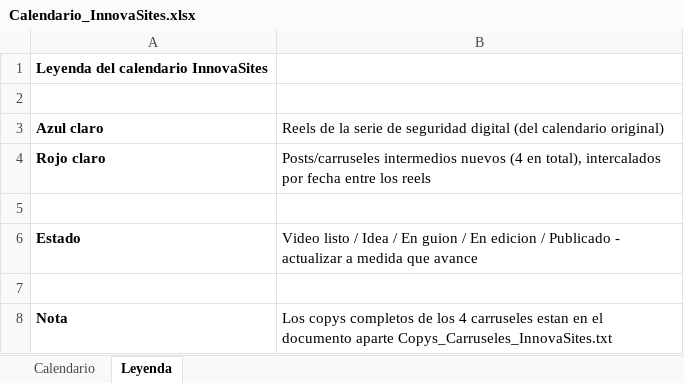
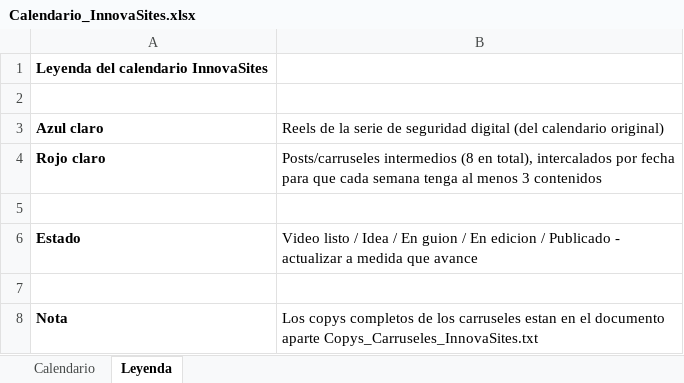
Before and after one commit to innovasites3-debug/innovasites-media, an Excel workbook: calendario/Calendario_InnovaSites.xlsx, sheet Leyenda, drawn as a sheet; values as stored, in another font and other column widths than the file's, no borders; the diff names each change by its address in the sheet, - before the commit and + after, or states it on an @@ line.

```diff
--- a/calendario/Calendario_InnovaSites.xlsx (sheet Leyenda)
+++ b/calendario/Calendario_InnovaSites.xlsx (sheet Leyenda)
-B4: Posts/carruseles intermedios nuevos (4 en total), intercalados por fecha entre los reels
+B4: Posts/carruseles intermedios (8 en total), intercalados por fecha para que cada semana tenga al menos 3 contenidos
-B8: …de los 4 carruseles estan…
+B8: …de los carruseles estan…
```
Also changed, not shown: sheet Calendario, 10 other files.
